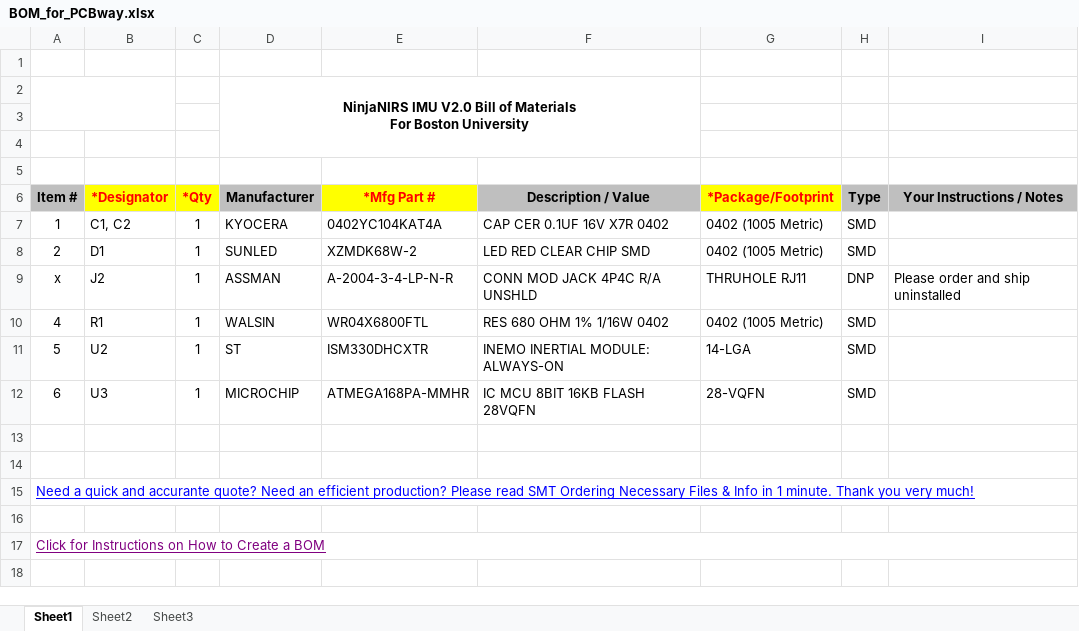
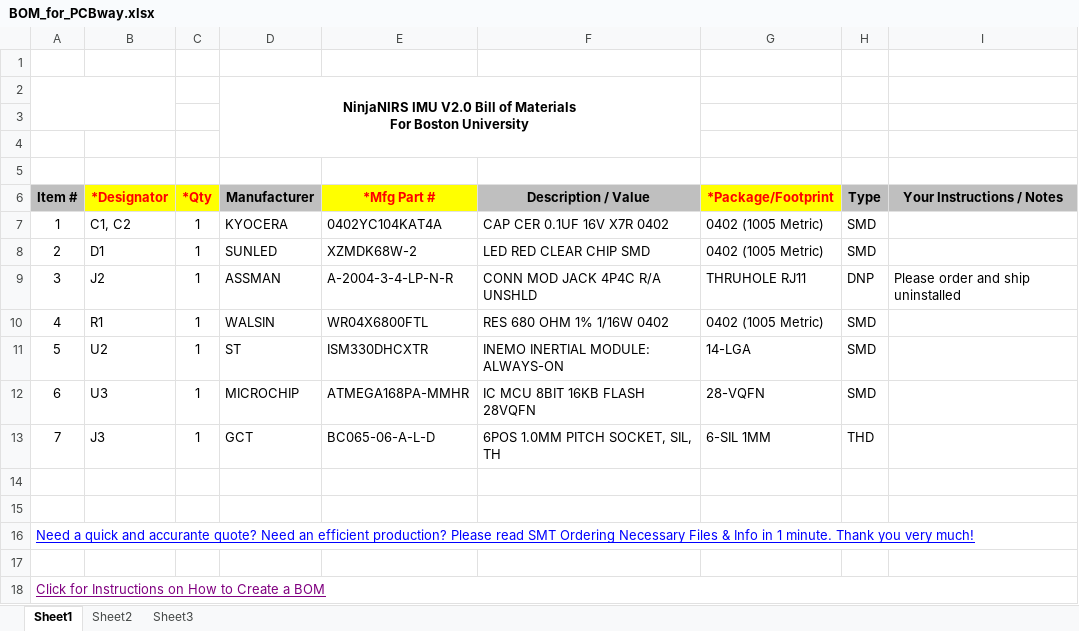
Before and after one commit to eshazen/ninjanirs-imu, an Excel workbook: KiCAD/imu-board/BOM_for_PCBway.xlsx, sheet Sheet1, drawn as a sheet; values as stored, in another font and other column widths than the file's, no borders; charts and pictures not drawn; the diff names each change by its address in the sheet, - before the commit and + after, or states it on an @@ line.

Commit message:
IMU board V2 release candidate

```diff
--- a/KiCAD/imu-board/BOM_for_PCBway.xlsx (sheet Sheet1)
+++ b/KiCAD/imu-board/BOM_for_PCBway.xlsx (sheet Sheet1)
-A9 (Item #): x
+A9 (Item #): 3
+row 13: 7 | J3 | 1 | GCT | BC065-06-A-L-D | 6POS 1.0MM PITCH SOCKET, SIL, TH | 6-SIL 1MM | THD
```
Also changed, not shown: charts or pictures, 3 other files.
